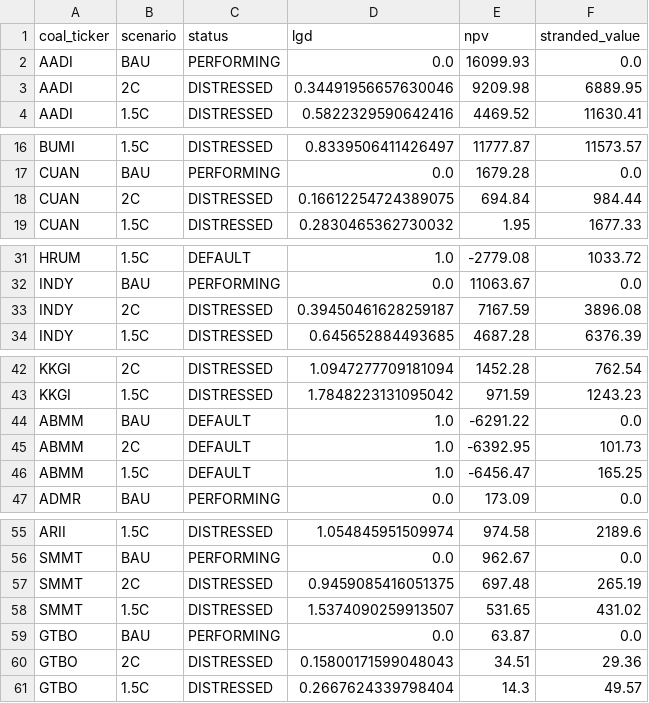
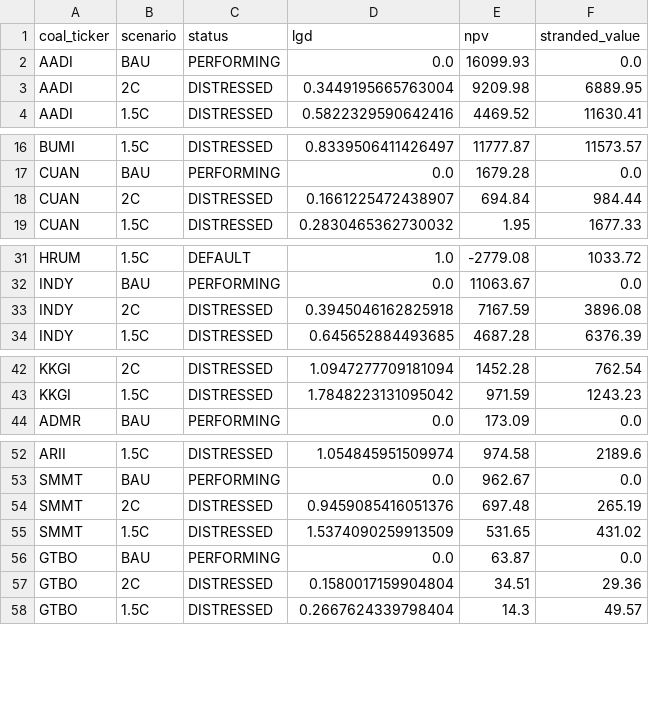
Before and after one commit to teguhyudo/Stranded-Aset-on-Coal, a CSV file: output/coal_default_status.csv, drawn as a sheet; only a part is shown, gaps mark what is left out; the diff covers the shown part only.

```diff
--- a/output/coal_default_status.csv
+++ b/output/coal_default_status.csv
@@ -2,3 +2,3 @@ coal_ticker,scenario,status,lgd,npv,stranded_value
 AADI,BAU,PERFORMING,0.0,16099.93,0.0
-AADI,2C,DISTRESSED,0.34491956657630046,9209.98,6889.95
+AADI,2C,DISTRESSED,0.3449195665763004,9209.98,6889.95
 AADI,1.5C,DISTRESSED,0.5822329590642416,4469.52,11630.41
@@ -17,3 +17,3 @@ BUMI,1.5C,DISTRESSED,0.8339506411426497,11777.87,11573.57
 CUAN,BAU,PERFORMING,0.0,1679.28,0.0
-CUAN,2C,DISTRESSED,0.16612254724389075,694.84,984.44
+CUAN,2C,DISTRESSED,0.1661225472438907,694.84,984.44
 CUAN,1.5C,DISTRESSED,0.2830465362730032,1.95,1677.33
@@ -32,3 +32,3 @@ HRUM,1.5C,DEFAULT,1.0,-2779.08,1033.72
 INDY,BAU,PERFORMING,0.0,11063.67,0.0
-INDY,2C,DISTRESSED,0.39450461628259187,7167.59,3896.08
+INDY,2C,DISTRESSED,0.3945046162825918,7167.59,3896.08
 INDY,1.5C,DISTRESSED,0.645652884493685,4687.28,6376.39
@@ -43,5 +43,2 @@ KKGI,2C,DISTRESSED,1.0947277709181094,1452.28,762.54
 KKGI,1.5C,DISTRESSED,1.7848223131095042,971.59,1243.23
-ABMM,BAU,DEFAULT,1.0,-6291.22,0.0
-ABMM,2C,DEFAULT,1.0,-6392.95,101.73
-ABMM,1.5C,DEFAULT,1.0,-6456.47,165.25
 ADMR,BAU,PERFORMING,0.0,173.09,0.0
@@ -56,6 +53,6 @@ ARII,1.5C,DISTRESSED,1.054845951509974,974.58,2189.6
 SMMT,BAU,PERFORMING,0.0,962.67,0.0
-SMMT,2C,DISTRESSED,0.9459085416051375,697.48,265.19
-SMMT,1.5C,DISTRESSED,1.5374090259913507,531.65,431.02
+SMMT,2C,DISTRESSED,0.9459085416051376,697.48,265.19
+SMMT,1.5C,DISTRESSED,1.5374090259913509,531.65,431.02
 GTBO,BAU,PERFORMING,0.0,63.87,0.0
-GTBO,2C,DISTRESSED,0.15800171599048043,34.51,29.36
+GTBO,2C,DISTRESSED,0.1580017159904804,34.51,29.36
 GTBO,1.5C,DISTRESSED,0.2667624339798404,14.3,49.57
```
Also changed, not shown: 1 edited cell elsewhere in this file, output/aggregate_sv_mc.csv, output/stress_test_summary.csv, 10 other files.
